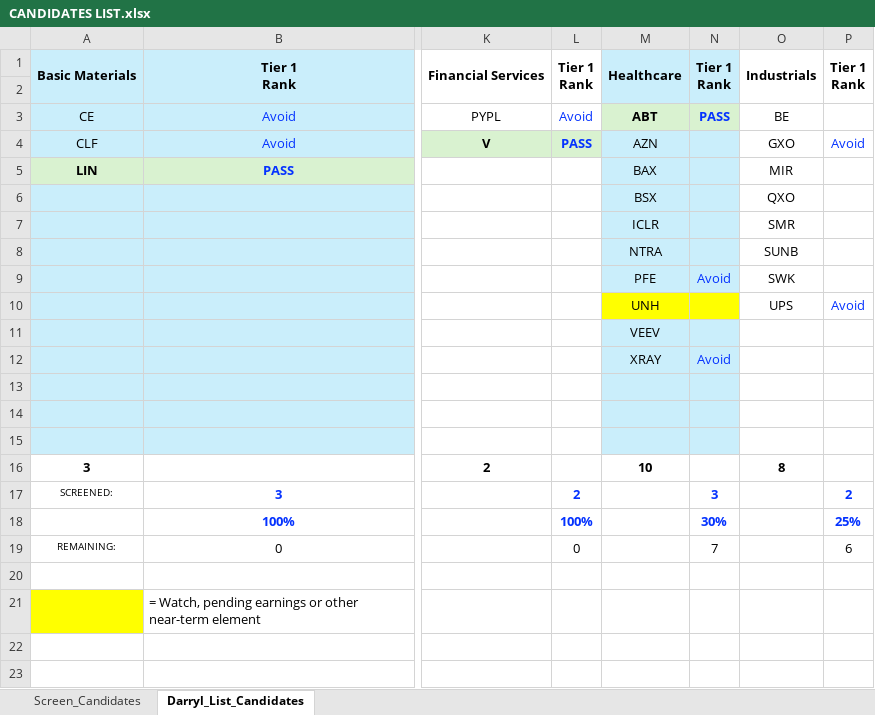
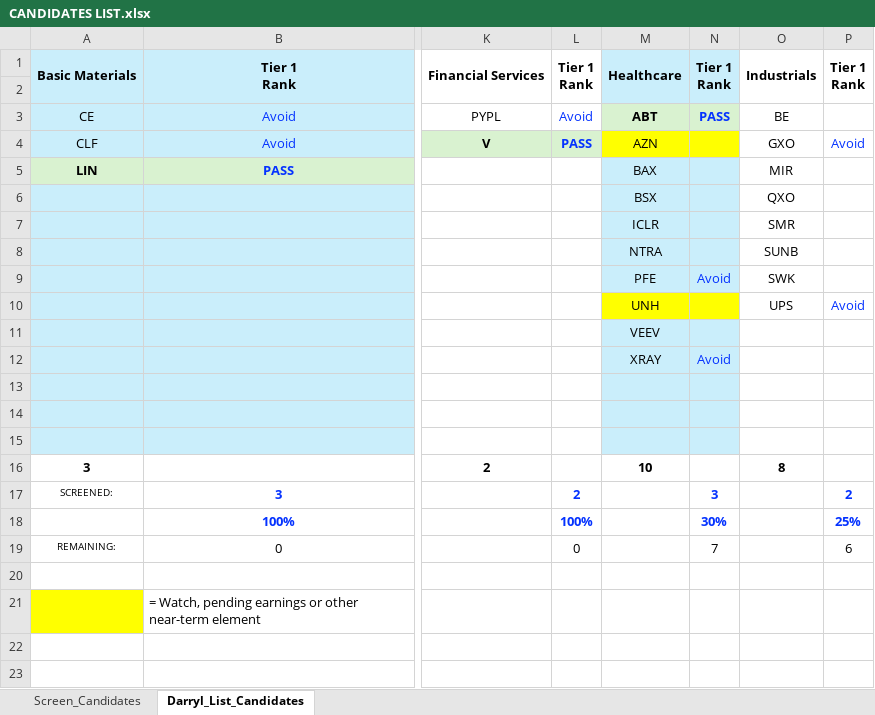
Before and after one commit to cope413/Stock_Picker, an Excel workbook: CANDIDATES LIST.xlsx, sheet Darryl_List_Candidates, drawn as a sheet; only a part is shown, gaps mark what is left out; values as stored, in another font and other column widths than the file's, no borders; table styles not drawn; the diff names each change by its address in the sheet, - before the commit and + after, or states it on an @@ line.

```diff
--- a/CANDIDATES LIST.xlsx (sheet Darryl_List_Candidates)
+++ b/CANDIDATES LIST.xlsx (sheet Darryl_List_Candidates)
-M4:N4 fill: #CAEEFB
+M4:N4 fill: #FFFF00
```
Also changed, not shown: sheet Screen_Candidates, charts or pictures, 1 other file.
